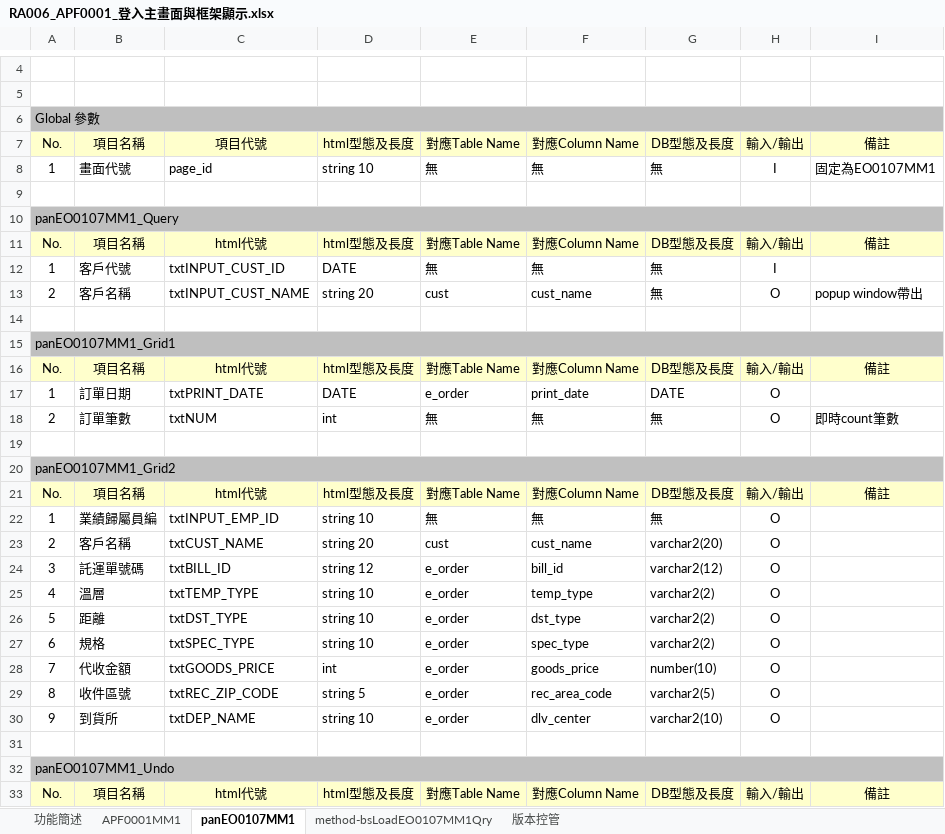
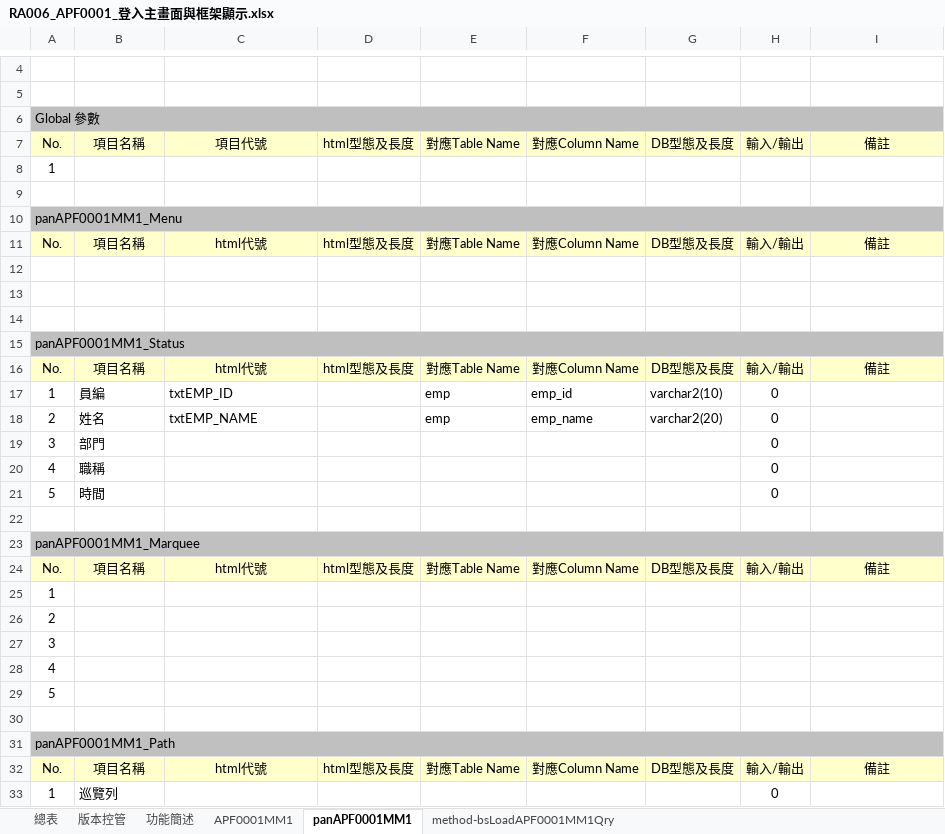
Before and after one commit to OldtreeChen/Suda3g, an Excel workbook: APF/RA006/RA006_APF0001_登入主畫面與框架顯示.xlsx, sheet panAPF0001MM1, drawn as a sheet; only a part is shown, gaps mark what is left out; values as stored, in another font and other column widths than the file's, no borders; charts and pictures not drawn; removed rows and columns are numbered as before the commit, all else as after; the diff covers the shown part only; the diff names each change by its address in the sheet, - before the commit and + after, or states it on an @@ line.

```diff
--- a/APF/RA006/RA006_APF0001_登入主畫面與框架顯示.xlsx (sheet panAPF0001MM1)
+++ b/APF/RA006/RA006_APF0001_登入主畫面與框架顯示.xlsx (sheet panAPF0001MM1)
-sheet tab: panEO0107MM1
+sheet tab: panAPF0001MM1
-sheet tab: method-bsLoadEO0107MM1Qry
+sheet tab: method-bsLoadAPF0001MM1Qry
+sheet tab: 總表
@@ sheet tab order changed: 總表 | 版本控管 | 功能簡述 | APF0001MM1 | panAPF0001MM1 | method-bsLoadAPF0001MM1Qry @@
-row 8: 1 | 畫面代號 | page_id | string 10 | 無 | 無 | 無 | I | 固定為EO0107MM1
+row 8: 1
-A10: panEO0107MM1_Query
+A10: panAPF0001MM1_Menu
-row 12: 1 | 客戶代號 | txtINPUT_CUST_ID | DATE | 無 | 無 | 無 | I
-row 13: 2 | 客戶名稱 | txtINPUT_CUST_NAME | string 20 | cust | cust_name | 無 | O | popup window帶出
+row 13: (empty)
+row 14: (empty)
-A15: panEO0107MM1_Grid1
+A15: panAPF0001MM1_Status
-row 17: 1 | 訂單日期 | txtPRINT_DATE | DATE | e_order | print_date | DATE | O
-row 18: 2 | 訂單筆數 | txtNUM | int | 無 | 無 | 無 | O | 即時count筆數
+row 17: 1 | 員編 | txtEMP_ID |  | emp | emp_id | varchar2(10) | 0
+row 18: 2 | 姓名 | txtEMP_NAME |  | emp | emp_name | varchar2(20) | 0
+row 19: 3 | 部門 |  |  |  |  |  | 0
+row 20: 4 | 職稱 |  |  |  |  |  | 0
+row 21: 5 | 時間 |  |  |  |  |  | 0
-A23: panEO0107MM1_Grid2
+A23: panAPF0001MM1_Marquee
-row 22: 1 | 業績歸屬員編 | txtINPUT_EMP_ID | string 10 | 無 | 無 | 無 | O
-row 23: 2 | 客戶名稱 | txtCUST_NAME | string 20 | cust | cust_name | varchar2(20) | O
-row 24: 3 | 託運單號碼 | txtBILL_ID | string 12 | e_order | bill_id | varchar2(12) | O
-row 25: 4 | 溫層 | txtTEMP_TYPE | string 10 | e_order | temp_type | varchar2(2) | O
-row 26: 5 | 距離 | txtDST_TYPE | string 10 | e_order | dst_type | varchar2(2) | O
-row 27: 6 | 規格 | txtSPEC_TYPE | string 10 | e_order | spec_type | varchar2(2) | O
-row 28: 7 | 代收金額 | txtGOODS_PRICE | int | e_order | goods_price | number(10) | O
-row 29: 8 | 收件區號 | txtREC_ZIP_CODE | string 5 | e_order | rec_area_code | varchar2(5) | O
-row 30: 9 | 到貨所 | txtDEP_NAME | string 10 | e_order | dlv_center | varchar2(10) | O
+row 25: 1
+row 26: 2
+row 27: 3
+row 28: 4
+row 29: 5
-A31: panEO0107MM1_Undo
+A31: panAPF0001MM1_Path
+row 33: 1 | 巡覽列 |  |  |  |  |  | 0
```
Also changed, not shown: 19 added rows and 8 edited cells elsewhere in this sheet, sheet APF0001MM1, charts or pictures, 3 other files.
